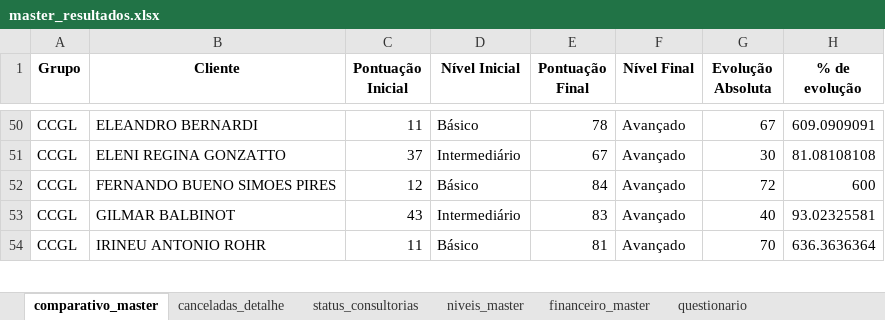
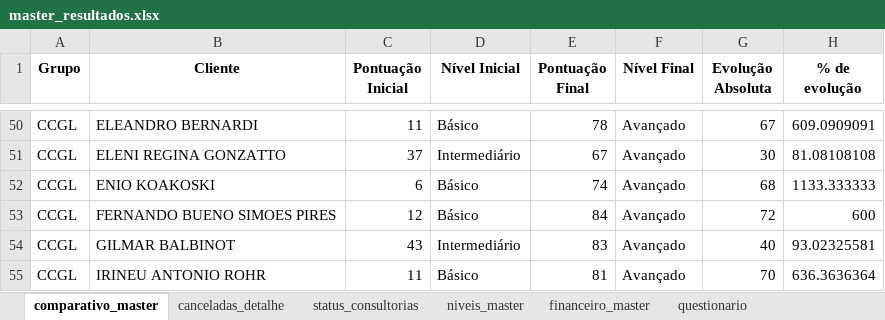
Before and after one commit to ricardosaran/EP-PROPRIEDADE-DIGITAL, an Excel workbook: master_resultados.xlsx, sheet comparativo_master, drawn as a sheet; only a part is shown, gaps mark what is left out; values as stored, in another font and other column widths than the file's, no borders; the diff names each change by its address in the sheet, - before the commit and + after, or states it on an @@ line.

```diff
--- a/master_resultados.xlsx (sheet comparativo_master)
+++ b/master_resultados.xlsx (sheet comparativo_master)
+row 52: CCGL | ENIO KOAKOSKI | 6 | Básico | 74 | Avançado | 68 | 1133.333333
```
Also changed, not shown: sheet questionario, sheet financeiro_master, sheet niveis_master, sheet status_consultorias, 1 other file.
